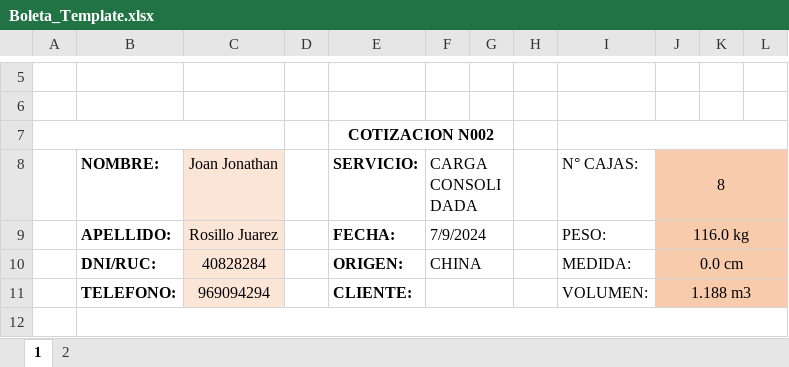
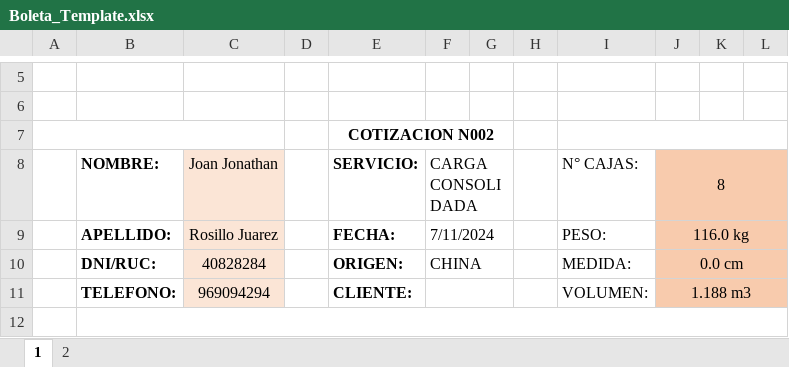
Before and after one commit to HarukaDev31/probusinees-intranet, an Excel workbook: assets/downloads/Boleta_Template.xlsx, sheet 1, drawn as a sheet; only a part is shown, gaps mark what is left out; values as stored, in another font and other column widths than the file's, no borders; charts and pictures not drawn; the diff names each change by its address in the sheet, - before the commit and + after, or states it on an @@ line.

```diff
--- a/assets/downloads/Boleta_Template.xlsx (sheet 1)
+++ b/assets/downloads/Boleta_Template.xlsx (sheet 1)
-F9 (CARGA CONSOLIDADA): 7/9/2024
+F9 (CARGA CONSOLIDADA): 7/11/2024
```
Also changed, not shown: charts or pictures, 4 other files.
